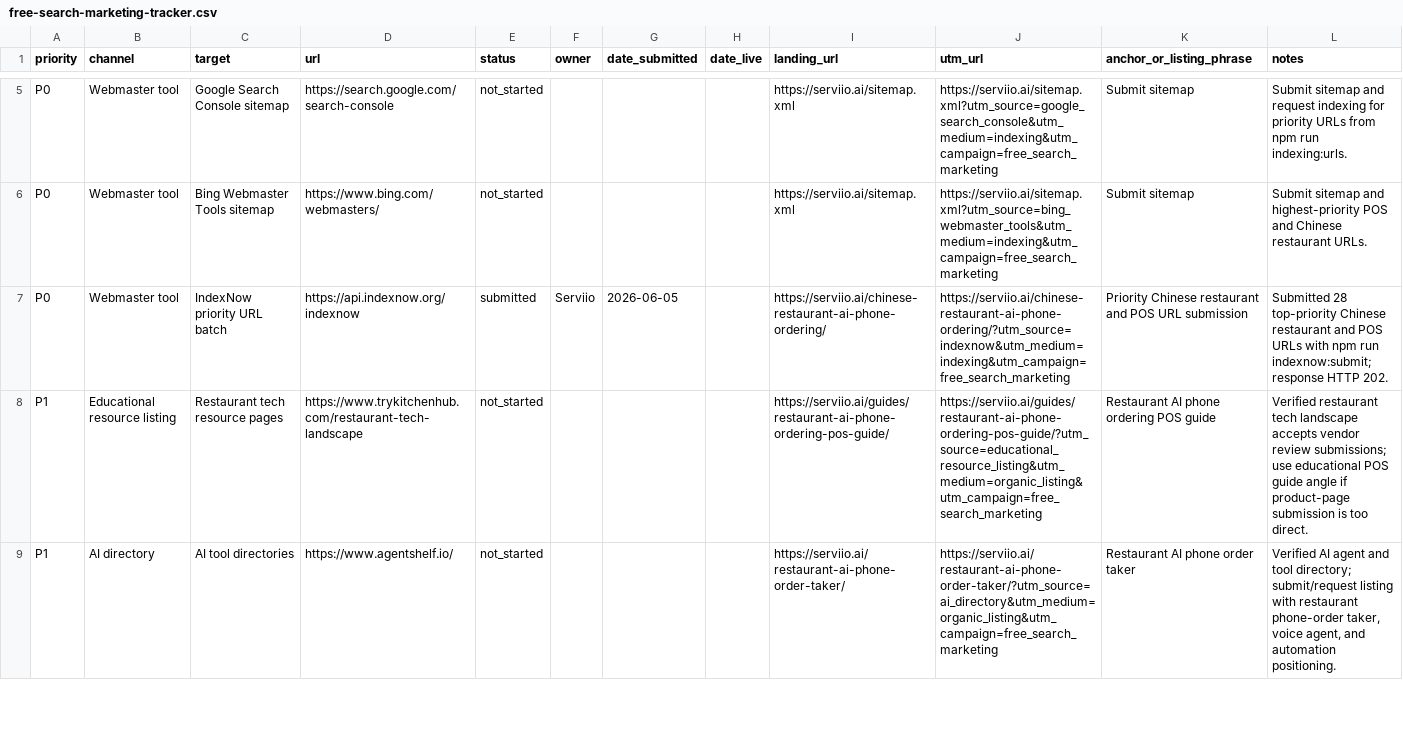
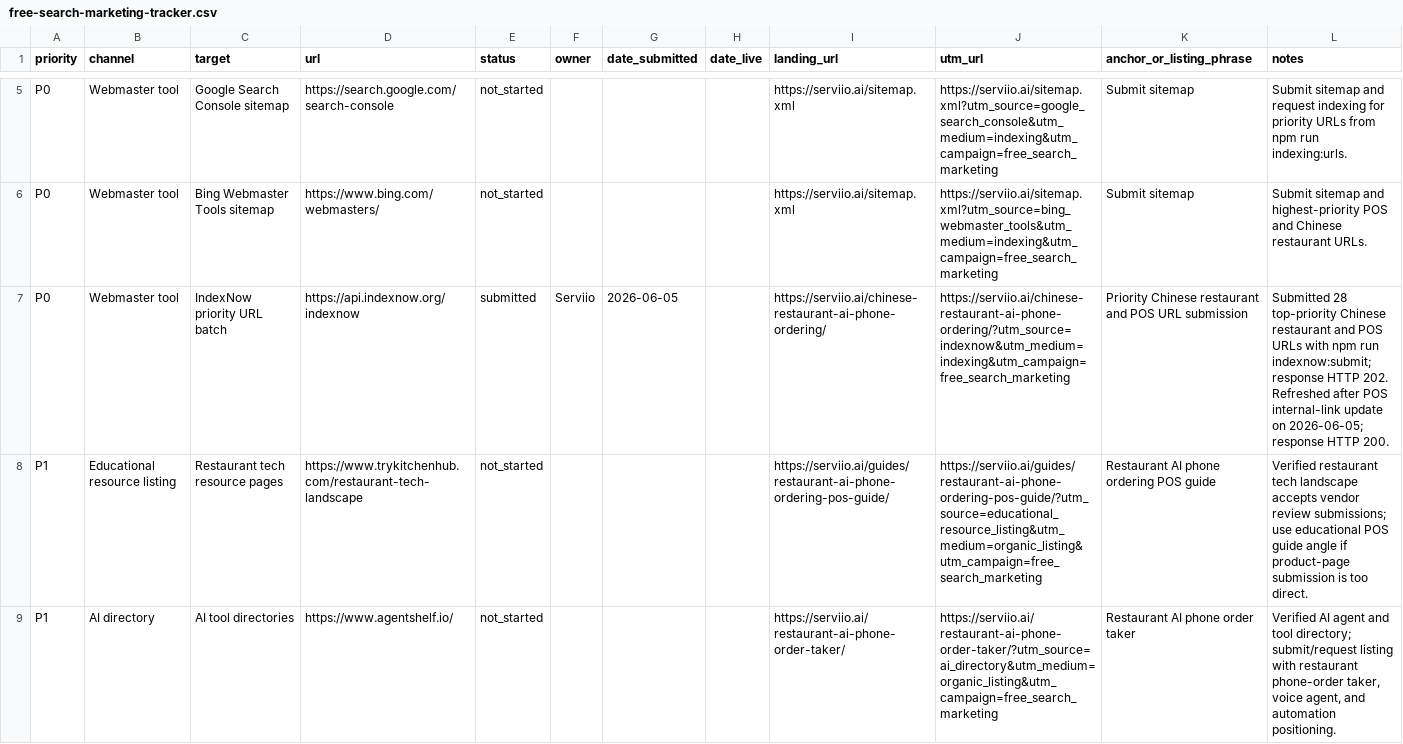
Before and after one commit to kevinliujunyang/serviio-website, a CSV file: docs/free-search-marketing-tracker.csv, drawn as a sheet; only a part is shown, gaps mark what is left out.

Commit message:
Refresh IndexNow submission record

```diff
--- a/docs/free-search-marketing-tracker.csv
+++ b/docs/free-search-marketing-tracker.csv
@@ -6,3 +6,3 @@ P0,Webmaster tool,Google Search Console sitemap,https://search.google.com/search
 P0,Webmaster tool,Bing Webmaster Tools sitemap,https://www.bing.com/webmasters/,not_started,,,,https://serviio.ai/sitemap.xml,https://serviio.ai/sitemap.xml?utm_source=bing_webmaster_tools&utm_medium=indexing&utm_campaign=free_search_marketing,Submit sitemap,Submit sitemap and highest-priority POS and Chinese restaurant URLs.
-P0,Webmaster tool,IndexNow priority URL batch,https://api.indexnow.org/indexnow,submitted,Serviio,2026-06-05,,https://serviio.ai/chinese-restaurant-ai-phone-ordering/,https://serviio.ai/chinese-restaurant-ai-phone-ordering/?utm_source=indexnow&utm_medium=indexing&utm_campaign=free_search_marketing,Priority Chinese restaurant and POS URL submission,Submitted 28 top-priority Chinese restaurant and POS URLs with npm run indexnow:submit; response HTTP 202.
+P0,Webmaster tool,IndexNow priority URL batch,https://api.indexnow.org/indexnow,submitted,Serviio,2026-06-05,,https://serviio.ai/chinese-restaurant-ai-phone-ordering/,https://serviio.ai/chinese-restaurant-ai-phone-ordering/?utm_source=indexnow&utm_medium=indexing&utm_campaign=free_search_marketing,Priority Chinese restaurant and POS URL submission,Submitted 28 top-priority Chinese restaurant and POS URLs with npm run indexnow:submit; response HTTP 202. Refreshed after POS internal-link update on 2026-06-05; response HTTP 200.
 P1,Educational resource listing,Restaurant tech resource pages,https://www.trykitchenhub.com/restaurant-tech-landscape,not_started,,,,https://serviio.ai/guides/restaurant-ai-phone-ordering-pos-guide/,https://serviio.ai/guides/restaurant-ai-phone-ordering-pos-guide/?utm_source=educational_resource_listing&utm_medium=organic_listing&utm_campaign=free_search_marketing,Restaurant AI phone ordering POS guide,Verified restaurant tech landscape accepts vendor review submissions; use educational POS guide angle if product-page submission is too direct.
```
Also changed, not shown: 2 other files.
